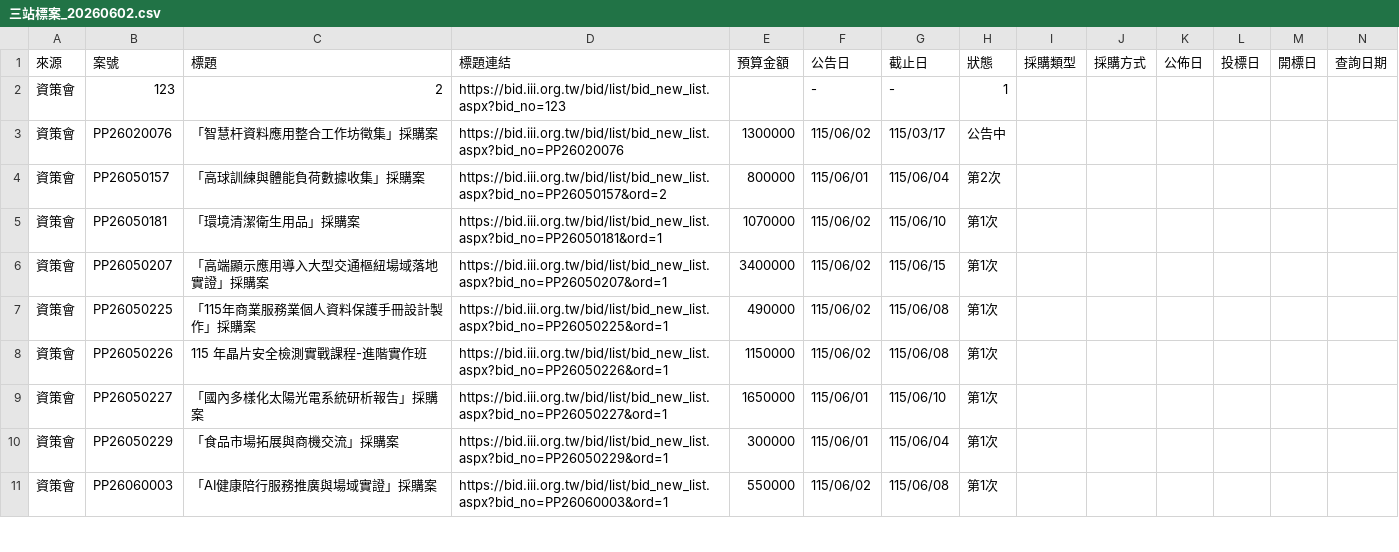
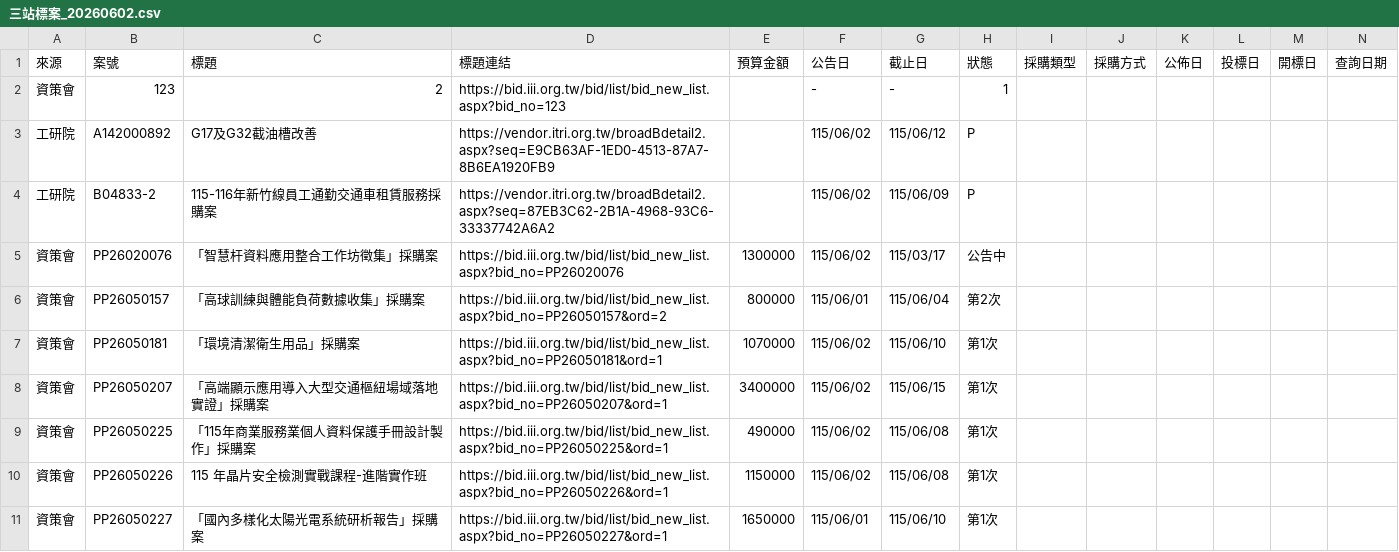
Before and after one commit to espresso3568/bitwin, a CSV file: data/三站標案_20260602.csv, drawn as a sheet; only a part is shown; the shorter side is filled out with more unchanged rows; rows hold the shown columns only; the diff names each change by its address in the sheet, - before the commit and + after, or states it on an @@ line.

```diff
--- a/data/三站標案_20260602.csv
+++ b/data/三站標案_20260602.csv
+row 3: 工研院 | A142000892 | G17及G32截油槽改善 | https://vendor.itri.org.tw/broadBdetail2.aspx?seq=E9CB63AF-1ED0-4513-87A7-8B6EA1920FB9 |  | 115/06/02 | 115/06/12 | P
+row 4: 工研院 | B04833-2 | 115-116年新竹線員工通勤交通車租賃服務採購案 | https://vendor.itri.org.tw/broadBdetail2.aspx?seq=87EB3C62-2B1A-4968-93C6-33337742A6A2 |  | 115/06/02 | 115/06/09 | P
```
Also changed, not shown: 4 other files.
